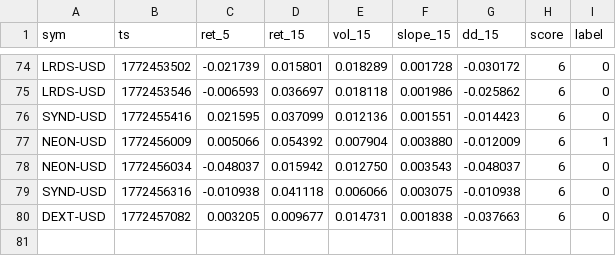
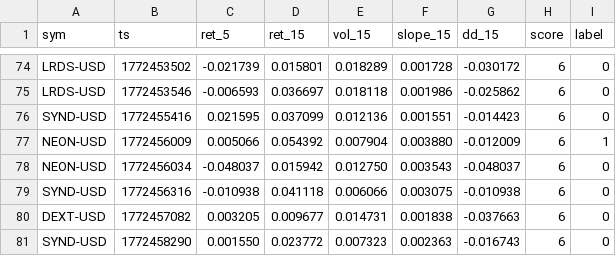
Before and after one commit to joshuadobbs056-ctrl/coin-sniper-data, a CSV file: ml_training.csv, drawn as a sheet; only a part is shown, gaps mark what is left out.

Commit message:
update ml_training.csv

```diff
--- a/ml_training.csv
+++ b/ml_training.csv
@@ -80 +80,2 @@ SYND-USD,1772456316,-0.010938,0.041118,0.006066,0.003075,-0.010938,6,0
 DEXT-USD,1772457082,0.003205,0.009677,0.014731,0.001838,-0.037663,6,0
+SYND-USD,1772458290,0.001550,0.023772,0.007323,0.002363,-0.016743,6,0
```
